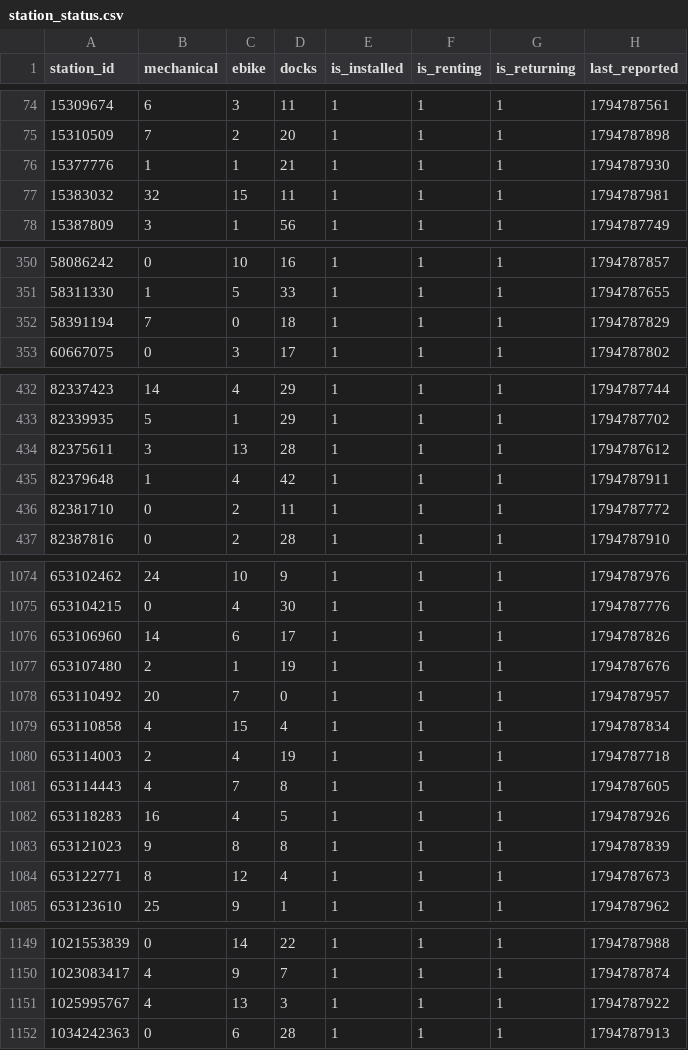
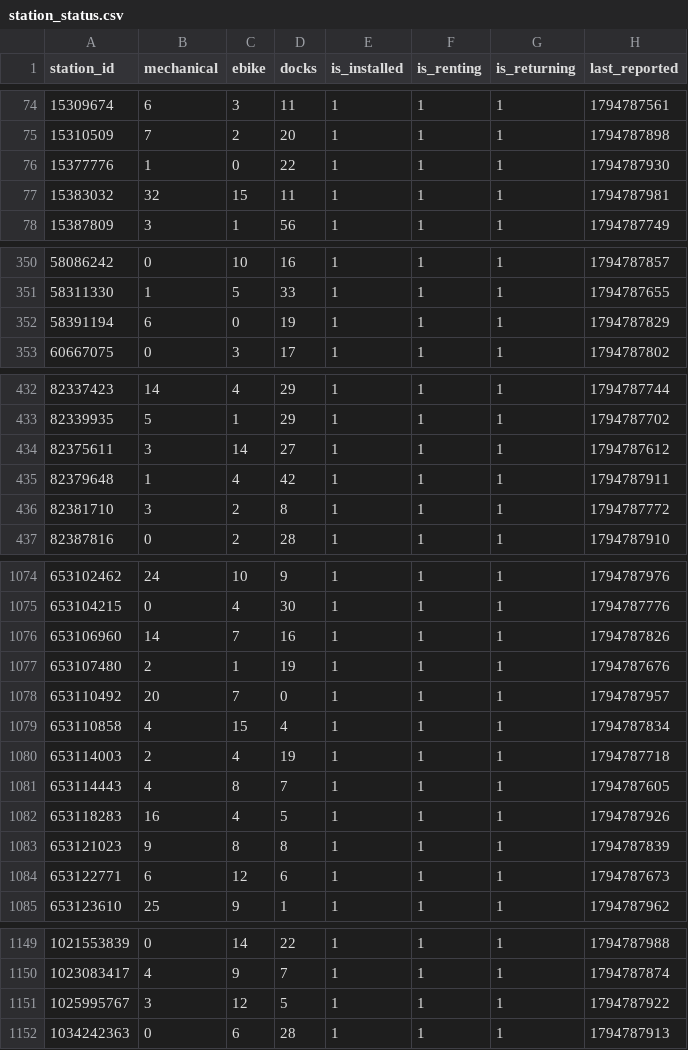
Before and after one commit to tibzsecondaire/velib-data, a CSV file: raw/station_status.csv, drawn as a sheet; only a part is shown, gaps mark what is left out; the diff covers the shown part only.

```diff
--- a/raw/station_status.csv
+++ b/raw/station_status.csv
@@ -75,3 +75,3 @@ station_id,mechanical,ebike,docks,is_installed,is_renting,is_returning,last_repo
 15310509,7,2,20,1,1,1,1794787898
-15377776,1,1,21,1,1,1,1794787930
+15377776,1,0,22,1,1,1,1794787930
 15383032,32,15,11,1,1,1,1794787981
@@ -351,3 +351,3 @@ station_id,mechanical,ebike,docks,is_installed,is_renting,is_returning,last_repo
 58311330,1,5,33,1,1,1,1794787655
-58391194,7,0,18,1,1,1,1794787829
+58391194,6,0,19,1,1,1,1794787829
 60667075,0,3,17,1,1,1,1794787802
@@ -433,5 +433,5 @@ station_id,mechanical,ebike,docks,is_installed,is_renting,is_returning,last_repo
 82339935,5,1,29,1,1,1,1794787702
-82375611,3,13,28,1,1,1,1794787612
+82375611,3,14,27,1,1,1,1794787612
 82379648,1,4,42,1,1,1,1794787911
-82381710,0,2,11,1,1,1,1794787772
+82381710,3,2,8,1,1,1,1794787772
 82387816,0,2,28,1,1,1,1794787910
@@ -1075,3 +1075,3 @@ station_id,mechanical,ebike,docks,is_installed,is_renting,is_returning,last_repo
 653104215,0,4,30,1,1,1,1794787776
-653106960,14,6,17,1,1,1,1794787826
+653106960,14,7,16,1,1,1,1794787826
 653107480,2,1,19,1,1,1,1794787676
@@ -1080,6 +1080,6 @@ station_id,mechanical,ebike,docks,is_installed,is_renting,is_returning,last_repo
 653114003,2,4,19,1,1,1,1794787718
-653114443,4,7,8,1,1,1,1794787605
+653114443,4,8,7,1,1,1,1794787605
 653118283,16,4,5,1,1,1,1794787926
 653121023,9,8,8,1,1,1,1794787839
-653122771,8,12,4,1,1,1,1794787673
+653122771,6,12,6,1,1,1,1794787673
 653123610,25,9,1,1,1,1,1794787962
@@ -1150,3 +1150,3 @@ station_id,mechanical,ebike,docks,is_installed,is_renting,is_returning,last_repo
 1023083417,4,9,7,1,1,1,1794787874
-1025995767,4,13,3,1,1,1,1794787922
+1025995767,3,12,5,1,1,1,1794787922
 1034242363,0,6,28,1,1,1,1794787913
```
Also changed, not shown: 24 edited cells elsewhere in this file, 1 other file.
